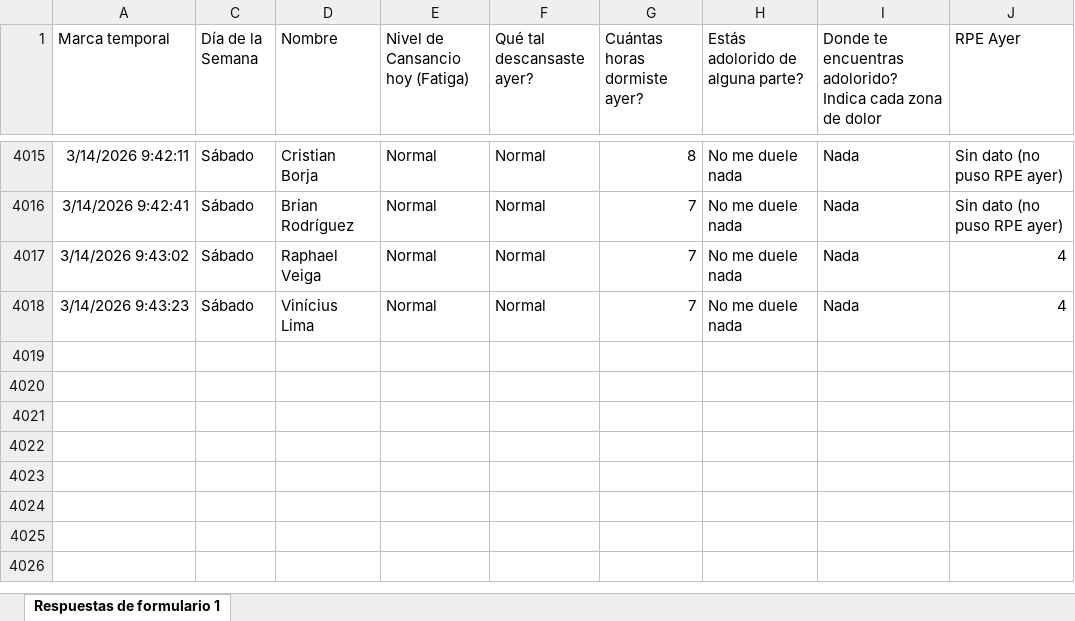
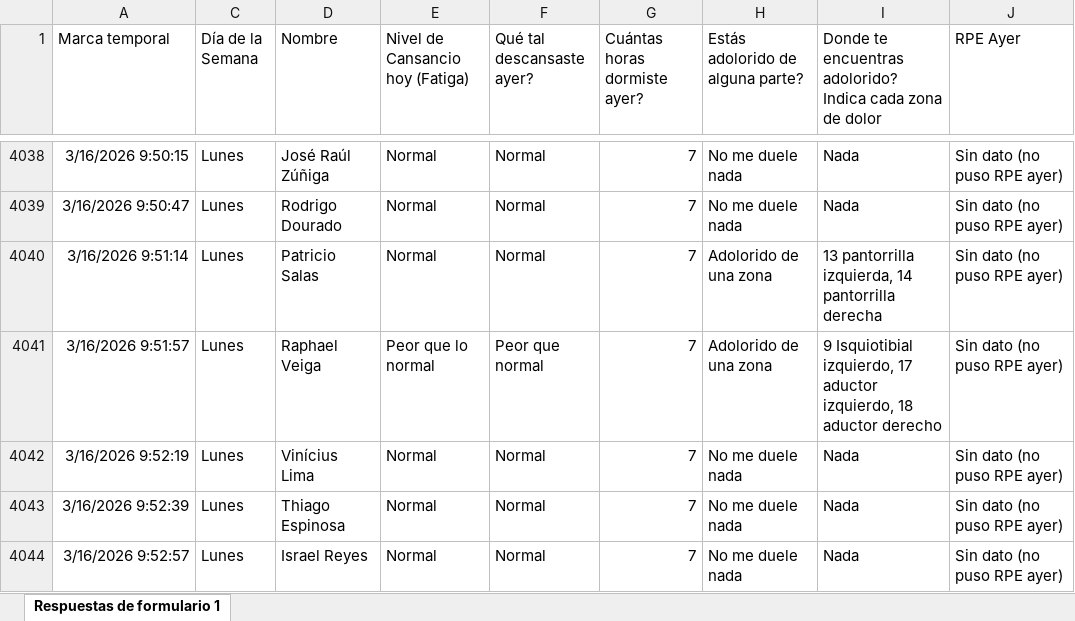
Before and after one commit to mr2293/dashboard_cargas, an Excel workbook: data/bienestar_jugador_primer_equipo_respuestas.xlsx, sheet Respuestas de formulario 1, drawn as a sheet; only a part is shown, gaps mark what is left out; values as stored, in another font and other column widths than the file's, no borders; charts and pictures and conditional formats and table styles not drawn; addresses are those after the commit; the diff covers the shown part only; the diff names each change by its address in the sheet, - before the commit and + after, or states it on an @@ line.

Commit message:
datos wimu

```diff
--- a/data/bienestar_jugador_primer_equipo_respuestas.xlsx (sheet Respuestas de formulario 1)
+++ b/data/bienestar_jugador_primer_equipo_respuestas.xlsx (sheet Respuestas de formulario 1)
-A4038 (Marca temporal): 3/14/2026 9:42:11
+A4038 (Marca temporal): 3/16/2026 9:50:15
-C4038:C4039 (Día de la Semana): Sábado
+C4038:C4039 (Día de la Semana): Lunes
-D4038 (Nombre): Cristian Borja
+D4038 (Nombre): José Raúl Zúñiga
-G4038 (Cuántas horas dormiste ayer?): 8
+G4038 (Cuántas horas dormiste ayer?): 7
-A4039 (Marca temporal): 3/14/2026 9:42:41
+A4039 (Marca temporal): 3/16/2026 9:50:47
-D4039 (Nombre): Brian Rodríguez
+D4039 (Nombre): Rodrigo Dourado
+row 4040: 3/16/2026 9:51:14 | Lunes | Patricio Salas | Normal | Normal | 7 | Adolorido de una zona | 13 pantorrilla izquierda, 14 pantorrilla derecha | Sin dato (no puso RPE ayer)
+row 4041: 3/16/2026 9:51:57 | Lunes | Raphael Veiga | Peor que lo normal | Peor que normal | 7 | Adolorido de una zona | 9 Isquiotibial izquierdo, 17 aductor izquierdo, 18 aductor derecho | Sin dato (no puso RPE ayer)
+row 4042: 3/16/2026 9:52:19 | Lunes | Vinícius Lima | Normal | Normal | 7 | No me duele nada | Nada | Sin dato (no puso RPE ayer)
-A4043 (Marca temporal): 3/14/2026 9:43:02
+A4043 (Marca temporal): 3/16/2026 9:52:39
-C4043:C4044 (Día de la Semana): Sábado
+C4043:C4044 (Día de la Semana): Lunes
-D4043 (Nombre): Raphael Veiga
+D4043 (Nombre): Thiago Espinosa
-J4043:J4044 (RPE Ayer): 4
+J4043:J4044 (RPE Ayer): Sin dato (no puso RPE ayer)
-A4044 (Marca temporal): 3/14/2026 9:43:23
+A4044 (Marca temporal): 3/16/2026 9:52:57
-D4044 (Nombre): Vinícius Lima
+D4044 (Nombre): Israel Reyes
```
Also changed, not shown: 7 added rows, 10 hidden or unhidden rows and 48 edited cells elsewhere in this sheet, hidden cells, 2 other files.
